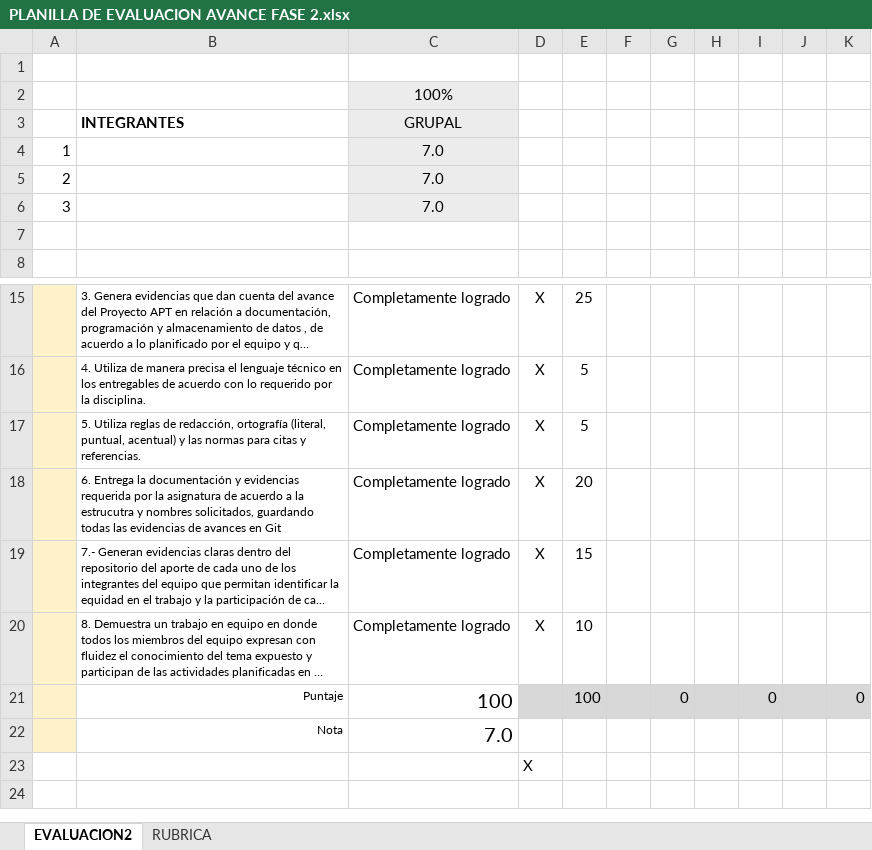
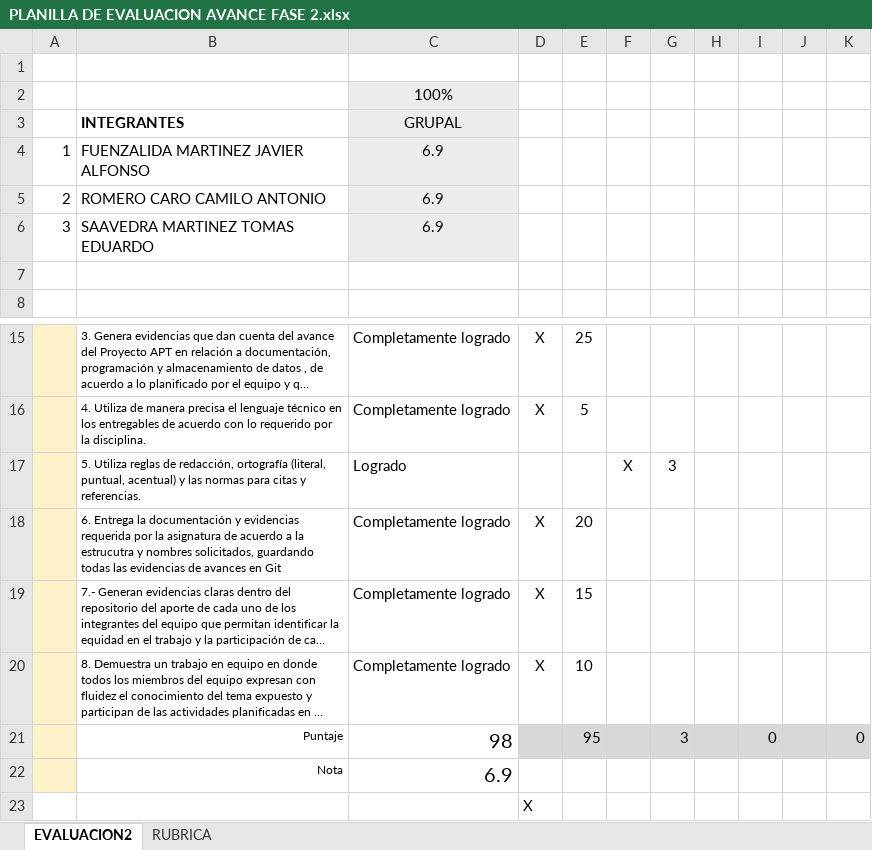
Before and after one commit to JavierFuenza/Proyecto_capstone_ine, an Excel workbook: Fase 2/Evidencias Grupales/PLANILLA DE EVALUACION AVANCE FASE 2.xlsx, sheet EVALUACION2, drawn as a sheet; only a part is shown, gaps mark what is left out; long unchanged cells end in …; values as stored, in another font and other column widths than the file's, no borders; charts and pictures and conditional formats not drawn; removed rows and columns are numbered as before the commit, all else as after; the diff names each change by its address in the sheet, - before the commit and + after, or states it on an @@ line.

Commit message:
fase 2 avances, planilla de evaluacion con nota

```diff
--- a/Fase 2/Evidencias Grupales/PLANILLA DE EVALUACION AVANCE FASE 2.xlsx (sheet EVALUACION2)
+++ b/Fase 2/Evidencias Grupales/PLANILLA DE EVALUACION AVANCE FASE 2.xlsx (sheet EVALUACION2)
-B4: (empty)
+B4: FUENZALIDA MARTINEZ JAVIER ALFONSO
-C4:C6: 7.0
+C4:C6: 6.9
-B5: (empty)
+B5: ROMERO CARO CAMILO ANTONIO
-B6: (empty)
+B6: SAAVEDRA MARTINEZ TOMAS EDUARDO
-row 17:  | 5. Utiliza reglas de redacción, ortografía (literal, puntual, acentual) y las normas para citas y referencias. | Completamente logrado | X | 5
+row 17:  | 5. Utiliza reglas de redacción, ortografía (literal, puntual, acentual) y las normas para citas y referencias. | Logrado |  |  | X | 3
-C21: 100
+C21: 98
-E21: 100
+E21: 95
-G21: 0
+G21: 3
-C22: 7.0
+C22: 6.9
```
Also changed, not shown: sheet RUBRICA, charts or pictures.
